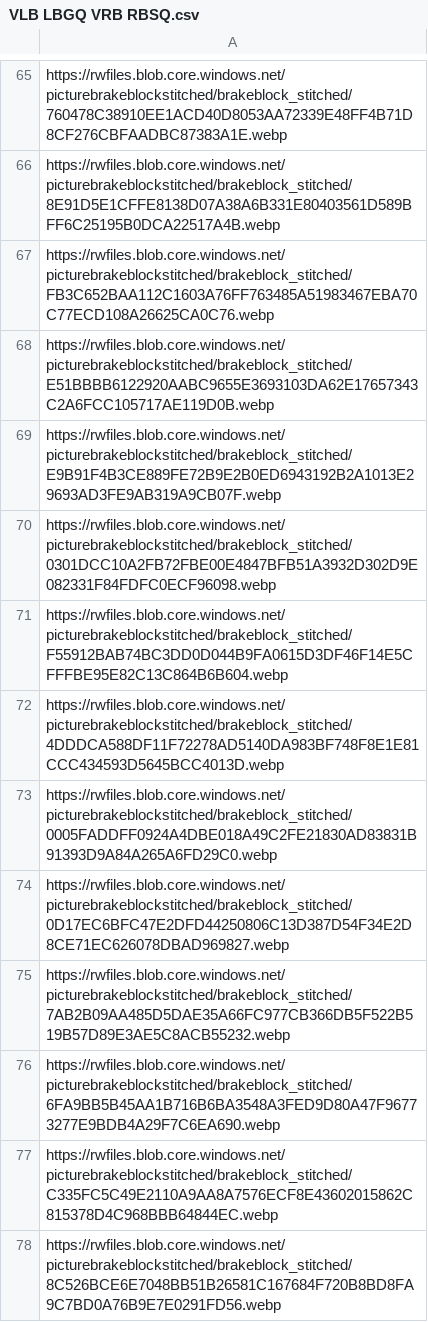
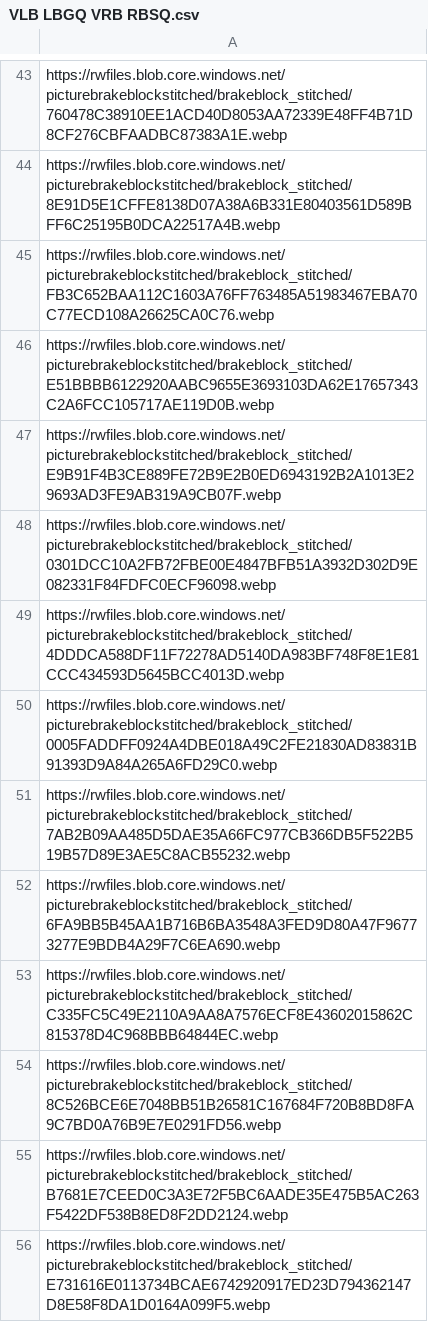
Before and after one commit to Jannik123/Train, a CSV file: VLB LBGQ VRB RBSQ.csv, drawn as a sheet; only a part is shown, gaps mark what is left out; the shorter side is filled out with more unchanged rows; the diff covers the shown part only; the diff names each change by its address in the sheet, - before the commit and + after, or states it on an @@ line.

```diff
--- a/VLB LBGQ VRB RBSQ.csv
+++ b/VLB LBGQ VRB RBSQ.csv
-row 71: https://rwfiles.blob.core.windows.net/picturebrakeblockstitched/brakeblock_stitched/F55912BAB74BC3DD0D044B9FA0615D3DF46F14E5CFFFBE95E82C13C864B6B604.webp
-row 74: https://rwfiles.blob.core.windows.net/picturebrakeblockstitched/brakeblock_stitched/0D17EC6BFC47E2DFD44250806C13D387D54F34E2D8CE71EC626078DBAD969827.webp
```
Also changed, not shown: 33 removed rows elsewhere in this file, KLB KRB.csv, KLB VRB RBGQ.csv, 5 other files.
